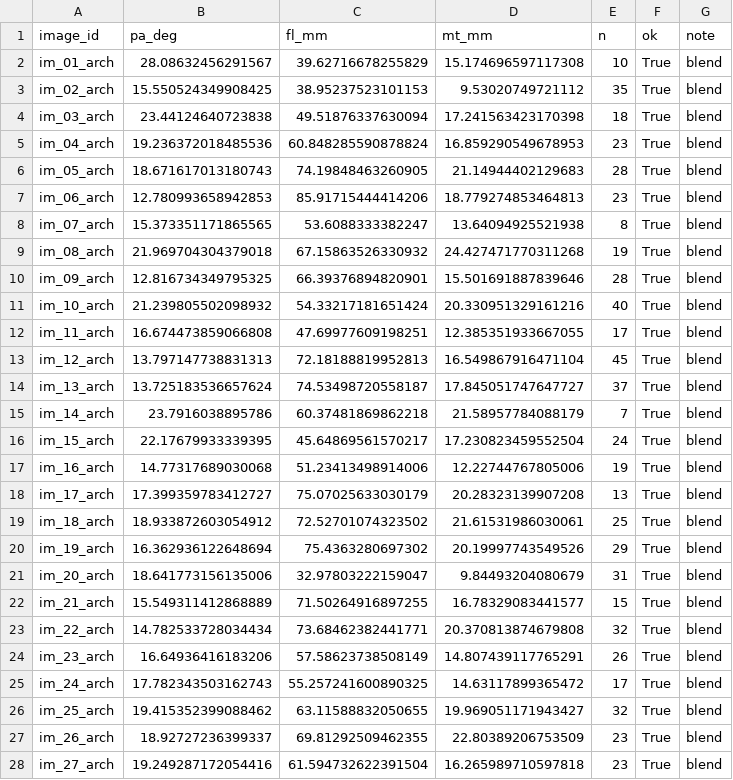
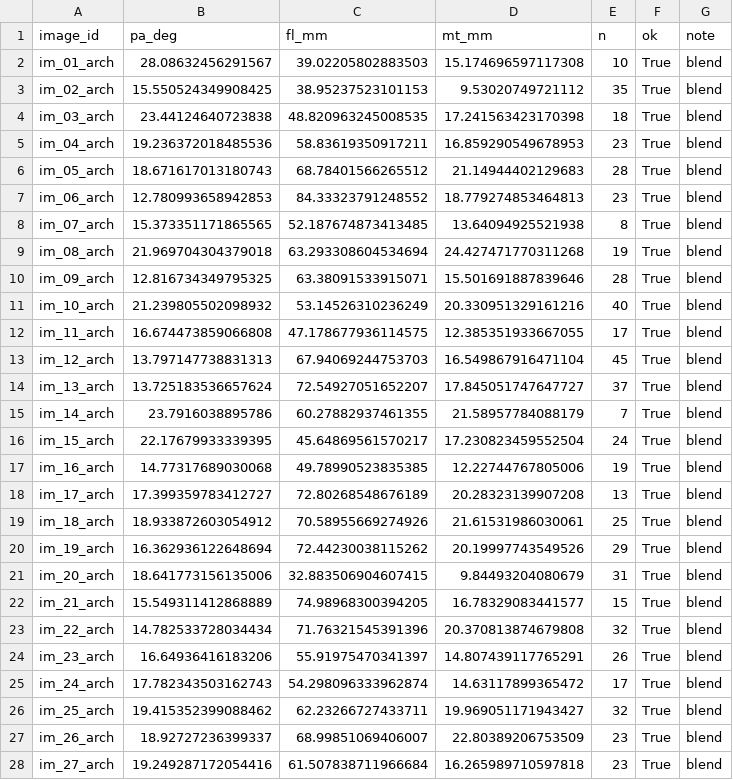
Before and after one commit to thwaitsusa0316/umud-muscle-architecture, a CSV file: reports/bench_pipeline.csv, drawn as a sheet; only a part is shown; the diff covers the shown part only.

```diff
--- a/reports/bench_pipeline.csv
+++ b/reports/bench_pipeline.csv
@@ -1,28 +1,28 @@
 image_id,pa_deg,fl_mm,mt_mm,n,ok,note
-im_01_arch,28.08632456291567,39.62716678255829,15.174696597117308,10,True,blend
+im_01_arch,28.08632456291567,39.02205802883503,15.174696597117308,10,True,blend
 im_02_arch,15.550524349908425,38.95237523101153,9.53020749721112,35,True,blend
-im_03_arch,23.44124640723838,49.51876337630094,17.241563423170398,18,True,blend
-im_04_arch,19.236372018485536,60.848285590878824,16.859290549678953,23,True,blend
-im_05_arch,18.671617013180743,74.19848463260905,21.14944402129683,28,True,blend
-im_06_arch,12.780993658942853,85.91715444414206,18.779274853464813,23,True,blend
-im_07_arch,15.373351171865565,53.6088333382247,13.64094925521938,8,True,blend
-im_08_arch,21.969704304379018,67.15863526330932,24.427471770311268,19,True,blend
-im_09_arch,12.816734349795325,66.39376894820901,15.501691887839646,28,True,blend
-im_10_arch,21.239805502098932,54.33217181651424,20.330951329161216,40,True,blend
-im_11_arch,16.674473859066808,47.69977609198251,12.385351933667055,17,True,blend
-im_12_arch,13.797147738831313,72.18188819952813,16.549867916471104,45,True,blend
-im_13_arch,13.725183536657624,74.53498720558187,17.845051747647727,37,True,blend
-im_14_arch,23.7916038895786,60.37481869862218,21.58957784088179,7,True,blend
+im_03_arch,23.44124640723838,48.820963245008535,17.241563423170398,18,True,blend
+im_04_arch,19.236372018485536,58.83619350917211,16.859290549678953,23,True,blend
+im_05_arch,18.671617013180743,68.78401566265512,21.14944402129683,28,True,blend
+im_06_arch,12.780993658942853,84.33323791248552,18.779274853464813,23,True,blend
+im_07_arch,15.373351171865565,52.187674873413485,13.64094925521938,8,True,blend
+im_08_arch,21.969704304379018,63.293308604534694,24.427471770311268,19,True,blend
+im_09_arch,12.816734349795325,63.38091533915071,15.501691887839646,28,True,blend
+im_10_arch,21.239805502098932,53.14526310236249,20.330951329161216,40,True,blend
+im_11_arch,16.674473859066808,47.178677936114575,12.385351933667055,17,True,blend
+im_12_arch,13.797147738831313,67.94069244753703,16.549867916471104,45,True,blend
+im_13_arch,13.725183536657624,72.54927051652207,17.845051747647727,37,True,blend
+im_14_arch,23.7916038895786,60.27882937461355,21.58957784088179,7,True,blend
 im_15_arch,22.17679933339395,45.64869561570217,17.230823459552504,24,True,blend
-im_16_arch,14.77317689030068,51.23413498914006,12.22744767805006,19,True,blend
-im_17_arch,17.399359783412727,75.07025633030179,20.28323139907208,13,True,blend
-im_18_arch,18.933872603054912,72.52701074323502,21.61531986030061,25,True,blend
-im_19_arch,16.362936122648694,75.4363280697302,20.19997743549526,29,True,blend
-im_20_arch,18.641773156135006,32.97803222159047,9.84493204080679,31,True,blend
-im_21_arch,15.549311412868889,71.50264916897255,16.78329083441577,15,True,blend
-im_22_arch,14.782533728034434,73.68462382441771,20.370813874679808,32,True,blend
-im_23_arch,16.64936416183206,57.58623738508149,14.807439117765291,26,True,blend
-im_24_arch,17.782343503162743,55.257241600890325,14.63117899365472,17,True,blend
-im_25_arch,19.415352399088462,63.11588832050655,19.969051171943427,32,True,blend
-im_26_arch,18.92727236399337,69.81292509462355,22.80389206753509,23,True,blend
-im_27_arch,19.249287172054416,61.594732622391504,16.265989710597818,23,True,blend
+im_16_arch,14.77317689030068,49.78990523835385,12.22744767805006,19,True,blend
+im_17_arch,17.399359783412727,72.80268548676189,20.28323139907208,13,True,blend
+im_18_arch,18.933872603054912,70.58955669274926,21.61531986030061,25,True,blend
+im_19_arch,16.362936122648694,72.44230038115262,20.19997743549526,29,True,blend
+im_20_arch,18.641773156135006,32.883506904607415,9.84493204080679,31,True,blend
+im_21_arch,15.549311412868889,74.98968300394205,16.78329083441577,15,True,blend
+im_22_arch,14.782533728034434,71.76321545391396,20.370813874679808,32,True,blend
+im_23_arch,16.64936416183206,55.91975470341397,14.807439117765291,26,True,blend
+im_24_arch,17.782343503162743,54.298096333962874,14.63117899365472,17,True,blend
+im_25_arch,19.415352399088462,62.23266727433711,19.969051171943427,32,True,blend
+im_26_arch,18.92727236399337,68.99851069406007,22.80389206753509,23,True,blend
+im_27_arch,19.249287172054416,61.507838711966684,16.265989710597818,23,True,blend
```
Also changed, not shown: 8 edited cells elsewhere in this file, 6 other files.
